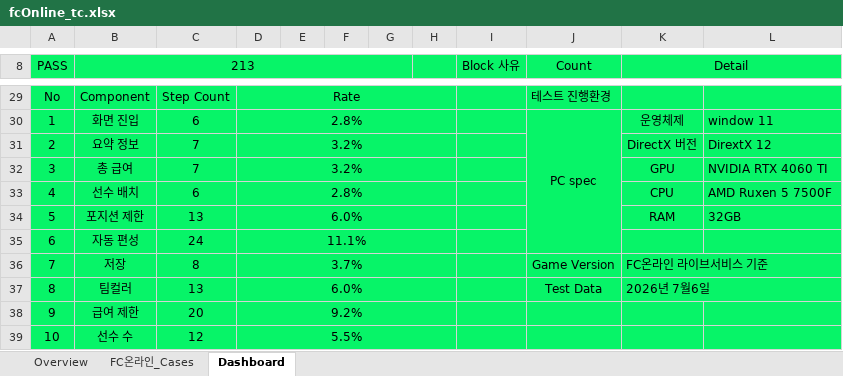
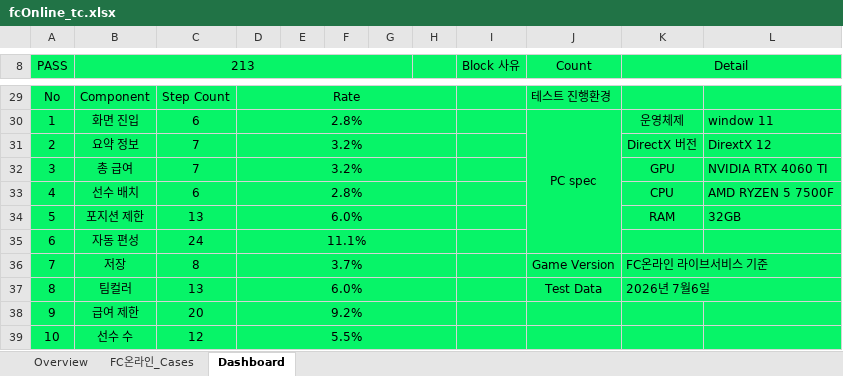
Before and after one commit to Hamincheol/portfolio, an Excel workbook: portfolio_repo/assets/tc/fcOnline/fcOnline_tc.xlsx, sheet Dashboard, drawn as a sheet; only a part is shown, gaps mark what is left out; values as stored, in another font and other column widths than the file's, no borders; charts and pictures and conditional formats not drawn; the diff names each change by its address in the sheet, - before the commit and + after, or states it on an @@ line.

Commit message:
파일 오타 수정

```diff
--- a/portfolio_repo/assets/tc/fcOnline/fcOnline_tc.xlsx (sheet Dashboard)
+++ b/portfolio_repo/assets/tc/fcOnline/fcOnline_tc.xlsx (sheet Dashboard)
-L33: AMD Ruxen 5 7500F
+L33: AMD RYZEN 5 7500F
```
Also changed, not shown: charts or pictures.
